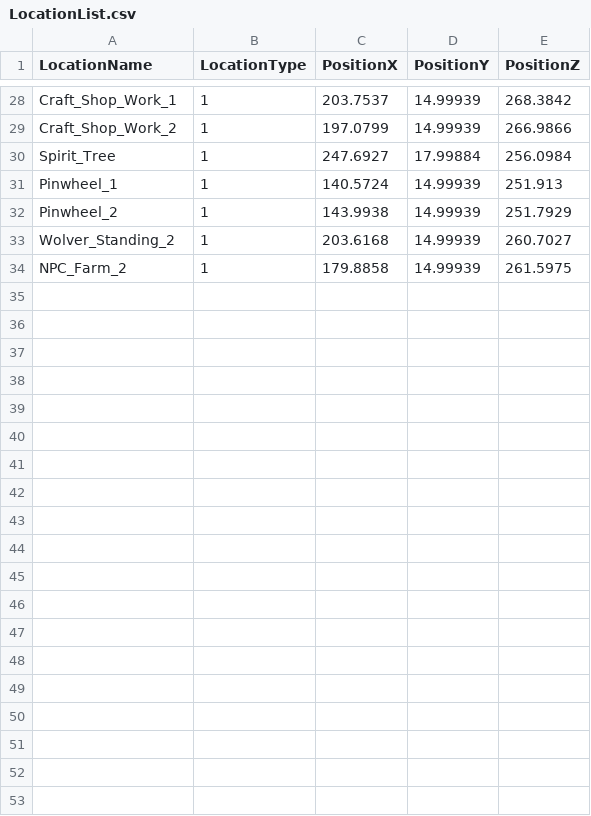
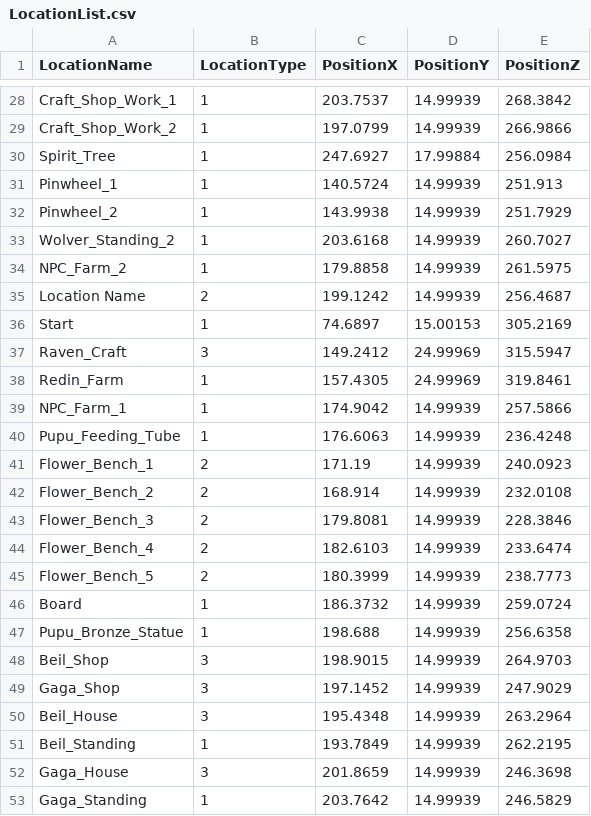
Before and after one commit to SuperElectronBrain/ThunderJack_ProjectMIS, a CSV file: Assets/Editor/LocationList.csv, drawn as a sheet; only a part is shown, gaps mark what is left out; the diff covers the shown part only.

```diff
--- a/Assets/Editor/LocationList.csv
+++ b/Assets/Editor/LocationList.csv
@@ -34 +34,20 @@ Wolver_Standing_2,1,203.6168,14.99939,260.7027
 NPC_Farm_2,1,179.8858,14.99939,261.5975
+Location Name,2,199.1242,14.99939,256.4687
+Start,1,74.6897,15.00153,305.2169
+Raven_Craft,3,149.2412,24.99969,315.5947
+Redin_Farm,1,157.4305,24.99969,319.8461
+NPC_Farm_1,1,174.9042,14.99939,257.5866
+Pupu_Feeding_Tube,1,176.6063,14.99939,236.4248
+Flower_Bench_1,2,171.19,14.99939,240.0923
+Flower_Bench_2,2,168.914,14.99939,232.0108
+Flower_Bench_3,2,179.8081,14.99939,228.3846
+Flower_Bench_4,2,182.6103,14.99939,233.6474
+Flower_Bench_5,2,180.3999,14.99939,238.7773
+Board,1,186.3732,14.99939,259.0724
+Pupu_Bronze_Statue,1,198.688,14.99939,256.6358
+Beil_Shop,3,198.9015,14.99939,264.9703
+Gaga_Shop,3,197.1452,14.99939,247.9029
+Beil_House,3,195.4348,14.99939,263.2964
+Beil_Standing,1,193.7849,14.99939,262.2195
+Gaga_House,3,201.8659,14.99939,246.3698
+Gaga_Standing,1,203.7642,14.99939,246.5829
```
Also changed, not shown: 16 added rows elsewhere in this file, Assets/Resources/DataSheet/Location_Master.csv, Assets/Resources/DataSheet/Plea_Master.csv, 1 other file.
